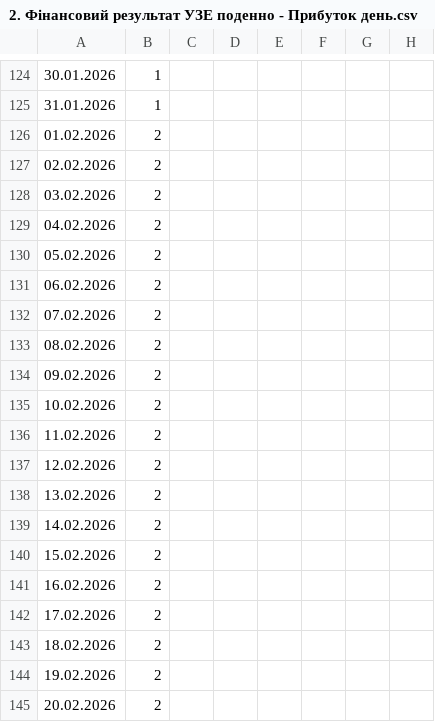
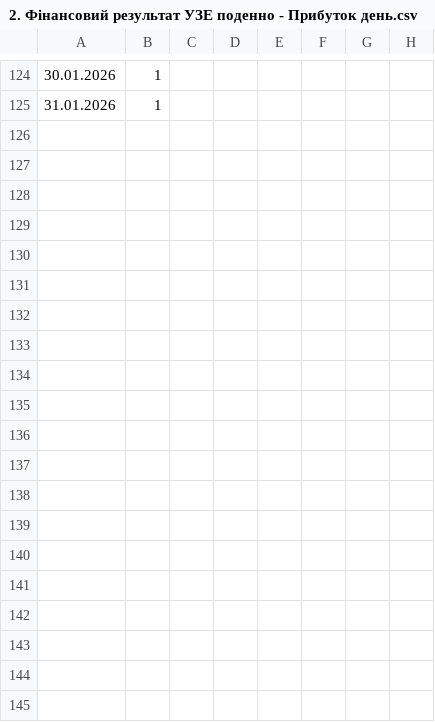
Before and after one commit to viktor1306/financial_monitor, a CSV file: data/2. Фінансовий результат УЗЕ поденно - Прибуток день.csv, drawn as a sheet; only a part is shown, gaps mark what is left out; rows hold the shown columns only; the diff covers the shown part only; the diff names each change by its address in the sheet, - before the commit and + after, or states it on an @@ line.

Commit message:
Update 2. Фінансовий результат УЗЕ поденно - Прибуток день.csv - 2026-01-02 15:46:35

```diff
--- a/data/2. Фінансовий результат УЗЕ поденно - Прибуток день.csv
+++ b/data/2. Фінансовий результат УЗЕ поденно - Прибуток день.csv
-row 126: 01.02.2026 | 2
-row 127: 02.02.2026 | 2
-row 128: 03.02.2026 | 2
-row 129: 04.02.2026 | 2
-row 130: 05.02.2026 | 2
-row 131: 06.02.2026 | 2
-row 132: 07.02.2026 | 2
-row 133: 08.02.2026 | 2
-row 134: 09.02.2026 | 2
-row 135: 10.02.2026 | 2
-row 136: 11.02.2026 | 2
-row 137: 12.02.2026 | 2
-row 138: 13.02.2026 | 2
-row 139: 14.02.2026 | 2
-row 140: 15.02.2026 | 2
-row 141: 16.02.2026 | 2
-row 142: 17.02.2026 | 2
-row 143: 18.02.2026 | 2
-row 144: 19.02.2026 | 2
-row 145: 20.02.2026 | 2
```
Also changed, not shown: 39 removed rows elsewhere in this file.
